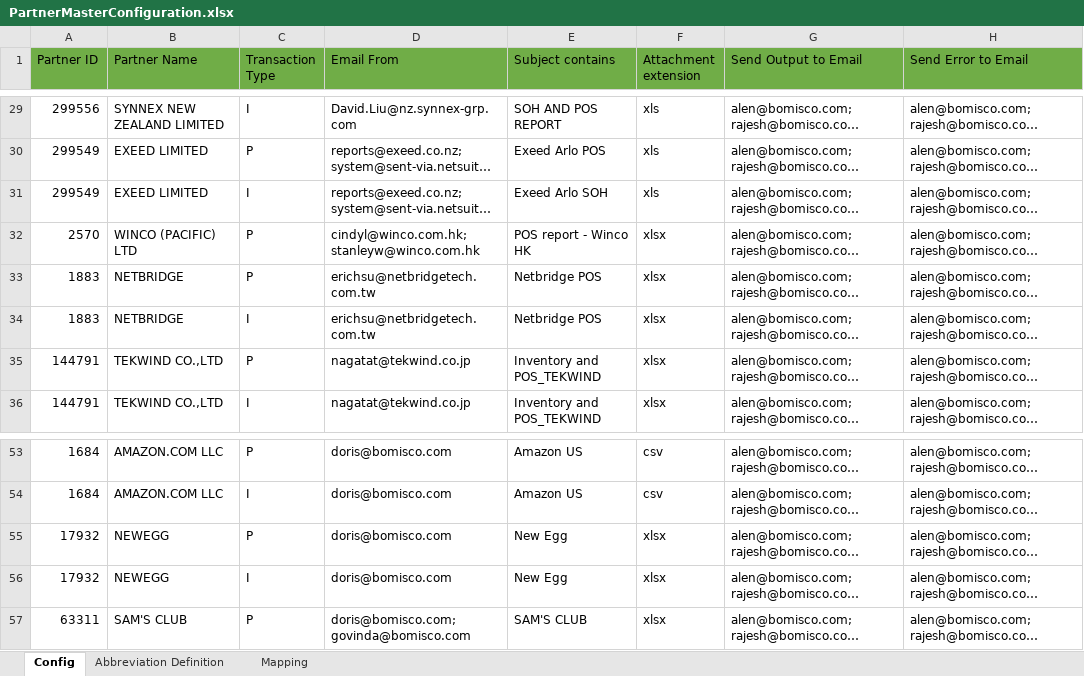
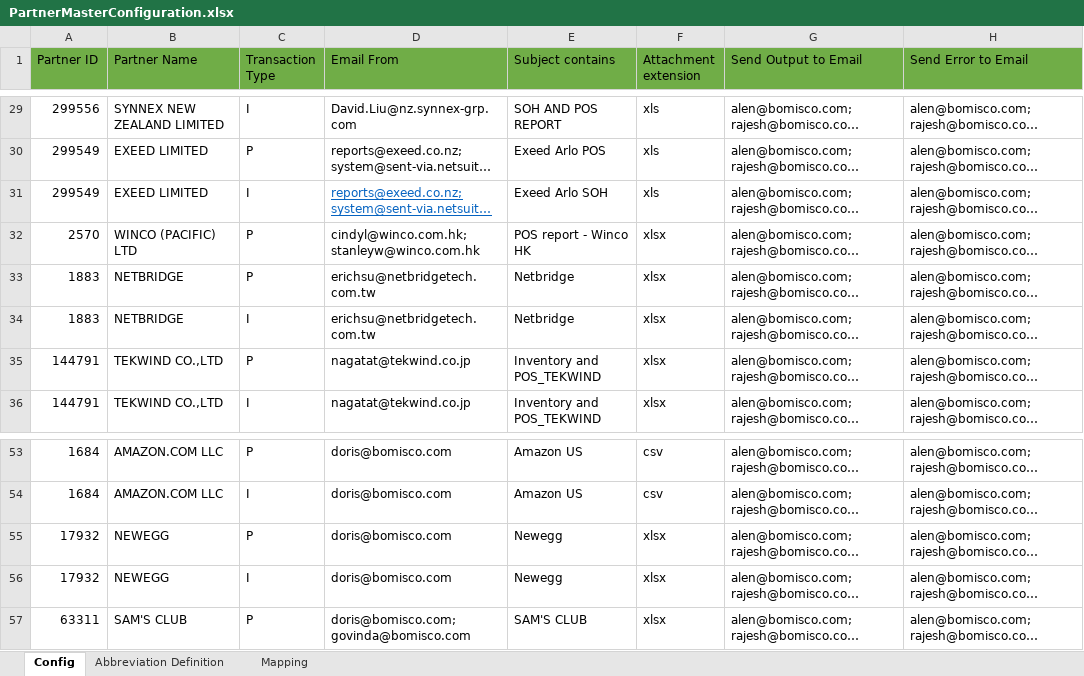
Before and after one commit to alernkn247/PartnerConfiguration, an Excel workbook: PartnerMasterConfiguration.xlsx, sheet Config, drawn as a sheet; only a part is shown, gaps mark what is left out; long unchanged cells end in …; values as stored, in another font and other column widths than the file's, no borders; conditional formats not drawn; the diff names each change by its address in the sheet, - before the commit and + after, or states it on an @@ line.

Commit message:
Update

```diff
--- a/PartnerMasterConfiguration.xlsx (sheet Config)
+++ b/PartnerMasterConfiguration.xlsx (sheet Config)
@@ D31 underline: off → on, text colour: black → #0563C1 @@
-E33:E34 (Subject contains): Netbridge POS
+E33:E34 (Subject contains): Netbridge
-E55:E56 (Subject contains): New Egg
+E55:E56 (Subject contains): Newegg
```
